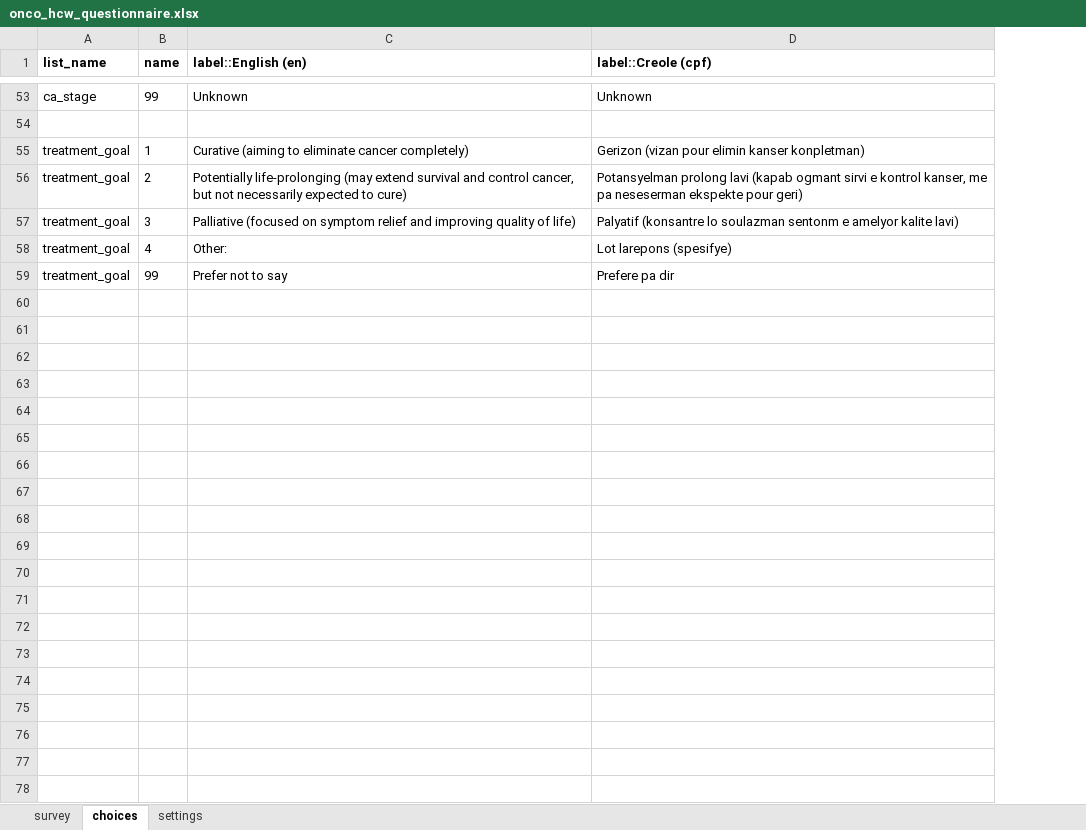
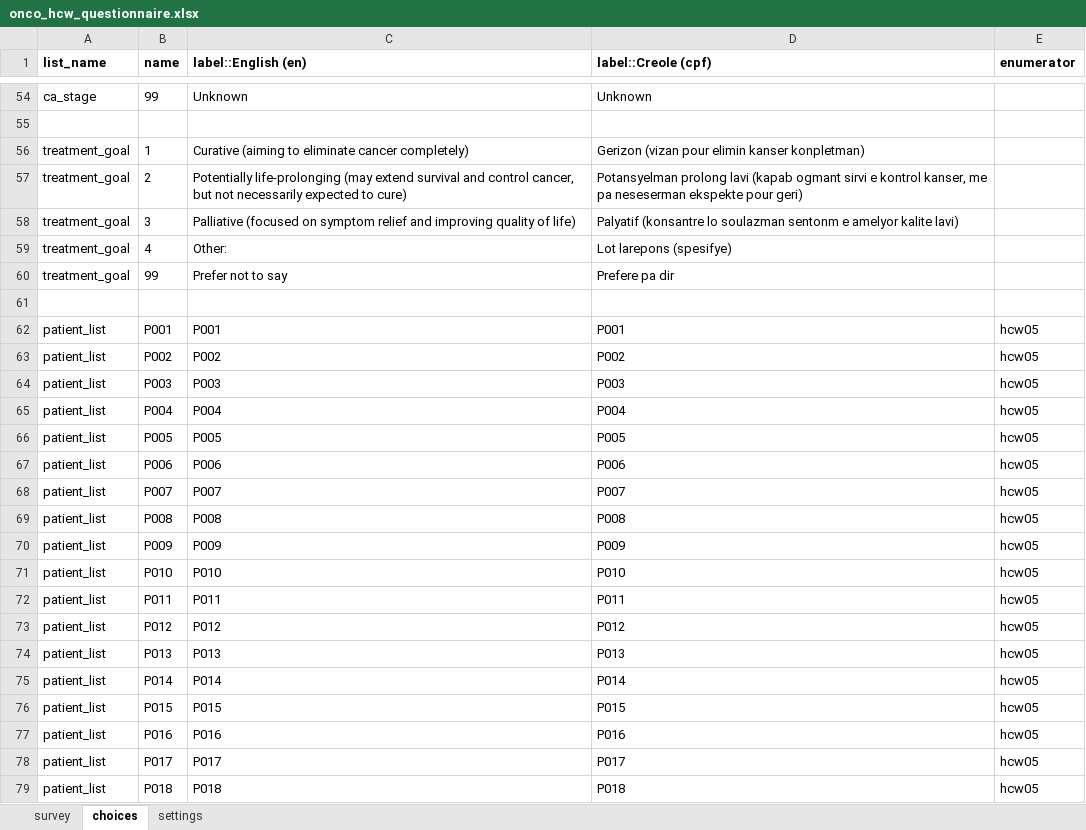
Before and after one commit to OxfordIHTM/sc-ca-patient-survey-questionnaire, an Excel workbook: forms/release/onco_hcw_questionnaire.xlsx, sheet choices, drawn as a sheet; only a part is shown, gaps mark what is left out; values as stored, in another font and other column widths than the file's, no borders; the diff covers the shown part only; the diff names each change by its address in the sheet, - before the commit and + after, or states it on an @@ line.

Commit message:
update hcw questionnaire; fix #22

```diff
--- a/forms/release/onco_hcw_questionnaire.xlsx (sheet choices)
+++ b/forms/release/onco_hcw_questionnaire.xlsx (sheet choices)
+column E (enumerator), empty
+row 61: (empty)
+row 62: patient_list | P001 | P001 | P001 | hcw05
+row 63: patient_list | P002 | P002 | P002 | hcw05
+row 64: patient_list | P003 | P003 | P003 | hcw05
+row 65: patient_list | P004 | P004 | P004 | hcw05
+row 66: patient_list | P005 | P005 | P005 | hcw05
+row 67: patient_list | P006 | P006 | P006 | hcw05
+row 68: patient_list | P007 | P007 | P007 | hcw05
+row 69: patient_list | P008 | P008 | P008 | hcw05
+row 70: patient_list | P009 | P009 | P009 | hcw05
+row 71: patient_list | P010 | P010 | P010 | hcw05
+row 72: patient_list | P011 | P011 | P011 | hcw05
+row 73: patient_list | P012 | P012 | P012 | hcw05
+row 74: patient_list | P013 | P013 | P013 | hcw05
+row 75: patient_list | P014 | P014 | P014 | hcw05
+row 76: patient_list | P015 | P015 | P015 | hcw05
+row 77: patient_list | P016 | P016 | P016 | hcw05
+row 78: patient_list | P017 | P017 | P017 | hcw05
+row 79: patient_list | P018 | P018 | P018 | hcw05
```
Also changed, not shown: 298 added rows, 10 removed rows and 10 edited cells elsewhere in this sheet, sheet survey, sheet settings, 1 other file.
